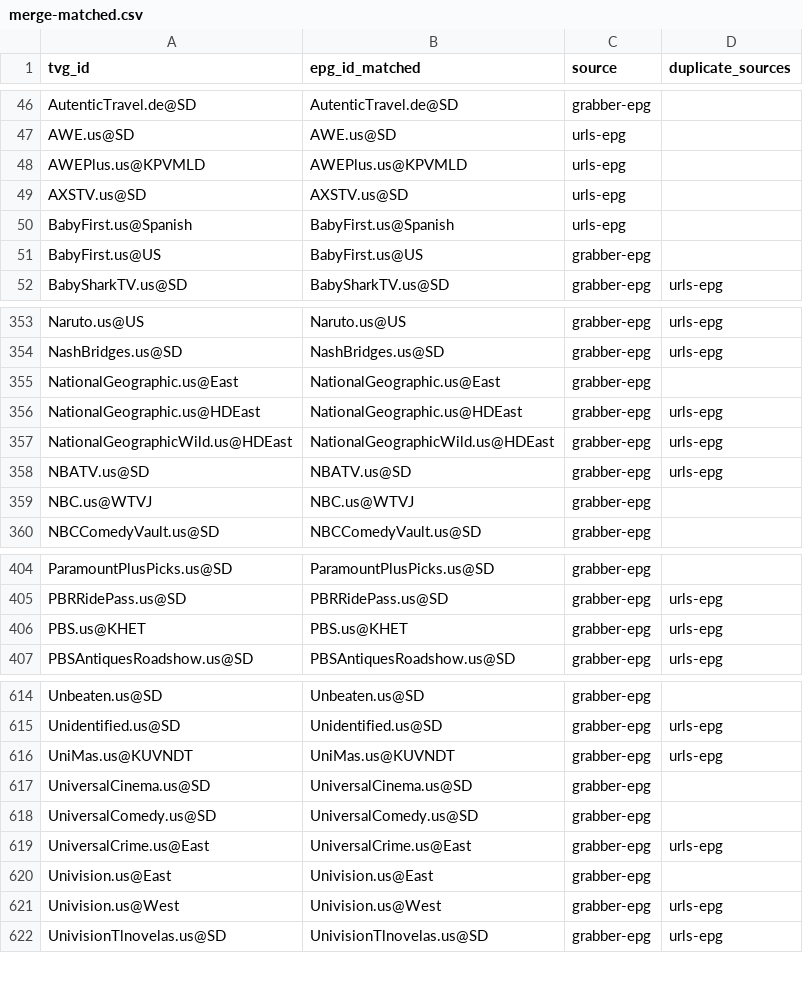
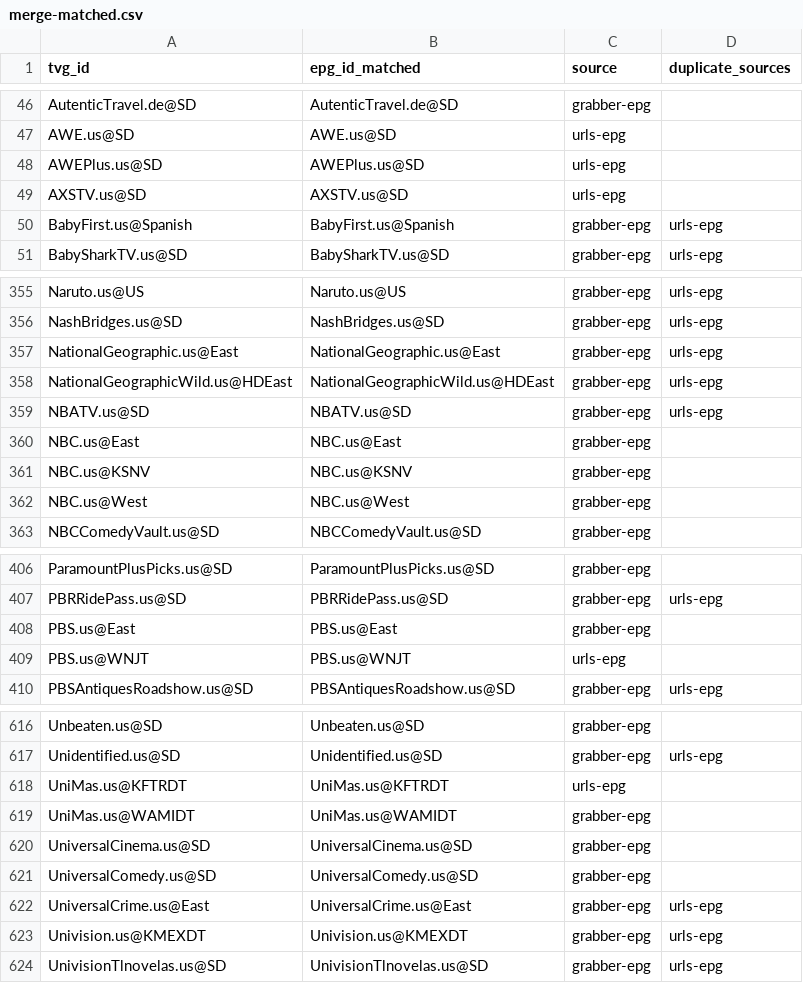
Before and after one commit to umarjamilpc/EPG-LIST-GEN, a CSV file: epgs/US/reports/merge-matched.csv, drawn as a sheet; only a part is shown, gaps mark what is left out; the diff covers the shown part only.

```diff
--- a/epgs/US/reports/merge-matched.csv
+++ b/epgs/US/reports/merge-matched.csv
@@ -47,6 +47,5 @@ AutenticTravel.de@SD,AutenticTravel.de@SD,grabber-epg,
 AWE.us@SD,AWE.us@SD,urls-epg,
-AWEPlus.us@KPVMLD,AWEPlus.us@KPVMLD,urls-epg,
+AWEPlus.us@SD,AWEPlus.us@SD,urls-epg,
 AXSTV.us@SD,AXSTV.us@SD,urls-epg,
-BabyFirst.us@Spanish,BabyFirst.us@Spanish,urls-epg,
-BabyFirst.us@US,BabyFirst.us@US,grabber-epg,
+BabyFirst.us@Spanish,BabyFirst.us@Spanish,grabber-epg,urls-epg
 BabySharkTV.us@SD,BabySharkTV.us@SD,grabber-epg,urls-epg
@@ -354,7 +356,8 @@ Naruto.us@US,Naruto.us@US,grabber-epg,urls-epg
 NashBridges.us@SD,NashBridges.us@SD,grabber-epg,urls-epg
-NationalGeographic.us@East,NationalGeographic.us@East,grabber-epg,
-NationalGeographic.us@HDEast,NationalGeographic.us@HDEast,grabber-epg,urls-epg
+NationalGeographic.us@East,NationalGeographic.us@East,grabber-epg,urls-epg
 NationalGeographicWild.us@HDEast,NationalGeographicWild.us@HDEast,grabber-epg,urls-epg
 NBATV.us@SD,NBATV.us@SD,grabber-epg,urls-epg
-NBC.us@WTVJ,NBC.us@WTVJ,grabber-epg,
+NBC.us@East,NBC.us@East,grabber-epg,
+NBC.us@KSNV,NBC.us@KSNV,grabber-epg,
+NBC.us@West,NBC.us@West,grabber-epg,
 NBCComedyVault.us@SD,NBCComedyVault.us@SD,grabber-epg,
@@ -405,3 +407,4 @@ ParamountPlusPicks.us@SD,ParamountPlusPicks.us@SD,grabber-epg,
 PBRRidePass.us@SD,PBRRidePass.us@SD,grabber-epg,urls-epg
-PBS.us@KHET,PBS.us@KHET,grabber-epg,urls-epg
+PBS.us@East,PBS.us@East,grabber-epg,
+PBS.us@WNJT,PBS.us@WNJT,urls-epg,
 PBSAntiquesRoadshow.us@SD,PBSAntiquesRoadshow.us@SD,grabber-epg,urls-epg
@@ -615,3 +617,4 @@ Unbeaten.us@SD,Unbeaten.us@SD,grabber-epg,
 Unidentified.us@SD,Unidentified.us@SD,grabber-epg,urls-epg
-UniMas.us@KUVNDT,UniMas.us@KUVNDT,grabber-epg,urls-epg
+UniMas.us@KFTRDT,UniMas.us@KFTRDT,urls-epg,
+UniMas.us@WAMIDT,UniMas.us@WAMIDT,grabber-epg,
 UniversalCinema.us@SD,UniversalCinema.us@SD,grabber-epg,
@@ -619,4 +622,3 @@ UniversalComedy.us@SD,UniversalComedy.us@SD,grabber-epg,
 UniversalCrime.us@East,UniversalCrime.us@East,grabber-epg,urls-epg
-Univision.us@East,Univision.us@East,grabber-epg,
-Univision.us@West,Univision.us@West,grabber-epg,urls-epg
+Univision.us@KMEXDT,Univision.us@KMEXDT,grabber-epg,urls-epg
 UnivisionTlnovelas.us@SD,UnivisionTlnovelas.us@SD,grabber-epg,urls-epg
```
Also changed, not shown: 5 added rows, 4 removed rows and 33 edited cells elsewhere in this file, epgs/US/reports/grabber-matched.csv, epgs/US/reports/urls-matched.csv, 12 other files.
